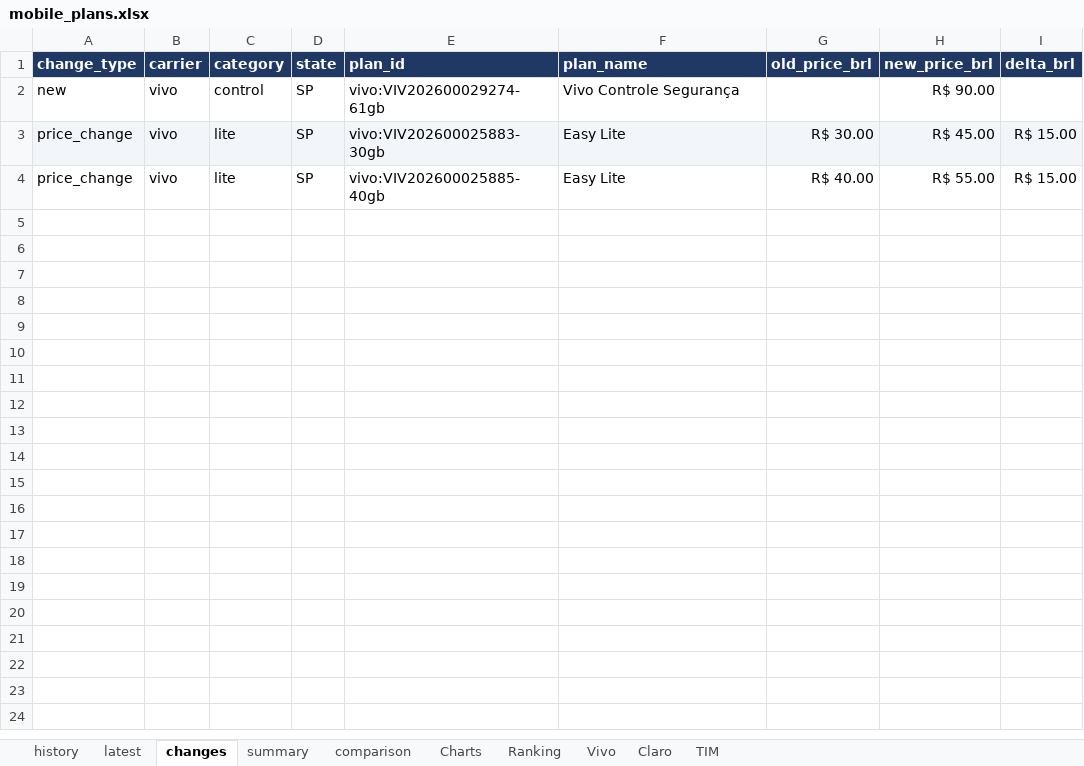
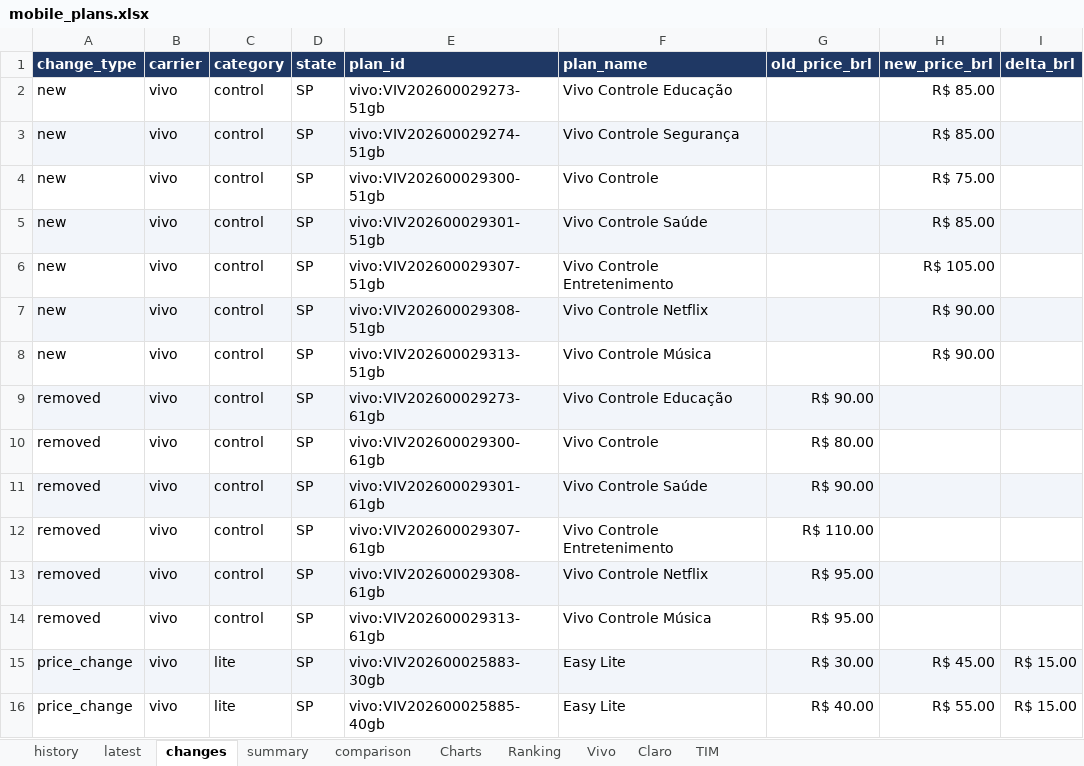
Before and after one commit to rafaelxoliver4-art/prompt-project-builder, an Excel workbook: projects/mobile-price-tracker/data/mobile_plans.xlsx, sheet changes, drawn as a sheet; values as stored, in another font and other column widths than the file's, no borders; addresses are those after the commit; the diff names each change by its address in the sheet, - before the commit and + after, or states it on an @@ line.

```diff
--- a/projects/mobile-price-tracker/data/mobile_plans.xlsx (sheet changes)
+++ b/projects/mobile-price-tracker/data/mobile_plans.xlsx (sheet changes)
+row 2: new | vivo | control | SP | vivo:VIV202600029273-51gb | Vivo Controle Educação |  | R$ 85.00
-A3:I3 fill: none
+A3:I3 fill: #F2F5FA
-E3 (plan_id): vivo:VIV202600029274-61gb
+E3 (plan_id): vivo:VIV202600029274-51gb
-H3 (new_price_brl): R$ 90.00
+H3 (new_price_brl): R$ 85.00
+row 4: new | vivo | control | SP | vivo:VIV202600029300-51gb | Vivo Controle |  | R$ 75.00
+row 5: new | vivo | control | SP | vivo:VIV202600029301-51gb | Vivo Controle Saúde |  | R$ 85.00
+row 6: new | vivo | control | SP | vivo:VIV202600029307-51gb | Vivo Controle Entretenimento |  | R$ 105.00
+row 7: new | vivo | control | SP | vivo:VIV202600029308-51gb | Vivo Controle Netflix |  | R$ 90.00
+row 8: new | vivo | control | SP | vivo:VIV202600029313-51gb | Vivo Controle Música |  | R$ 90.00
+row 9: removed | vivo | control | SP | vivo:VIV202600029273-61gb | Vivo Controle Educação | R$ 90.00
+row 10: removed | vivo | control | SP | vivo:VIV202600029300-61gb | Vivo Controle | R$ 80.00
+row 11: removed | vivo | control | SP | vivo:VIV202600029301-61gb | Vivo Controle Saúde | R$ 90.00
+row 12: removed | vivo | control | SP | vivo:VIV202600029307-61gb | Vivo Controle Entretenimento | R$ 110.00
+row 13: removed | vivo | control | SP | vivo:VIV202600029308-61gb | Vivo Controle Netflix | R$ 95.00
+row 14: removed | vivo | control | SP | vivo:VIV202600029313-61gb | Vivo Controle Música | R$ 95.00
```
Also changed, not shown: sheet latest, sheet history, sheet Vivo, sheet Ranking, sheet comparison, sheet summary, formulas that keep their value.
